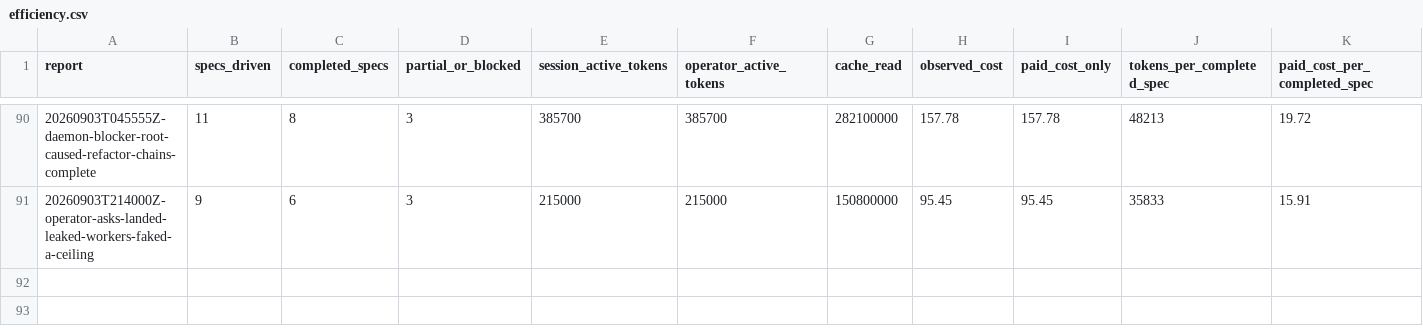
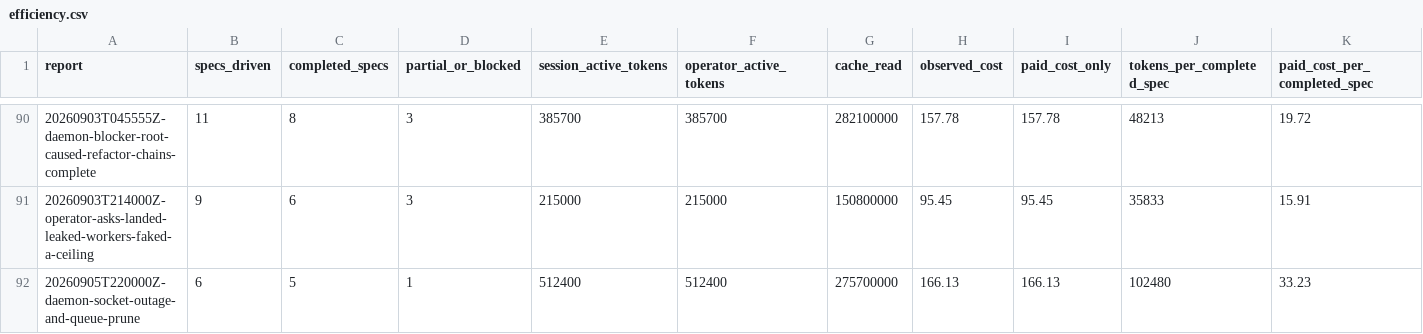
Before and after one commit to cbrenner04/jarvis, a CSV file: reports/efficiency.csv, drawn as a sheet; only a part is shown, gaps mark what is left out.

```diff
--- a/reports/efficiency.csv
+++ b/reports/efficiency.csv
@@ -91 +91,2 @@ report,specs_driven,completed_specs,partial_or_blocked,session_active_tokens,ope
 20260903T214000Z-operator-asks-landed-leaked-workers-faked-a-ceiling,9,6,3,215000,215000,150800000,95.45,95.45,35833,15.91
+20260905T220000Z-daemon-socket-outage-and-queue-prune,6,5,1,512400,512400,275700000,166.13,166.13,102480,33.23
```
Also changed, not shown: reports/operator-costs.csv, reports/session-costs.csv, 2 other files.
